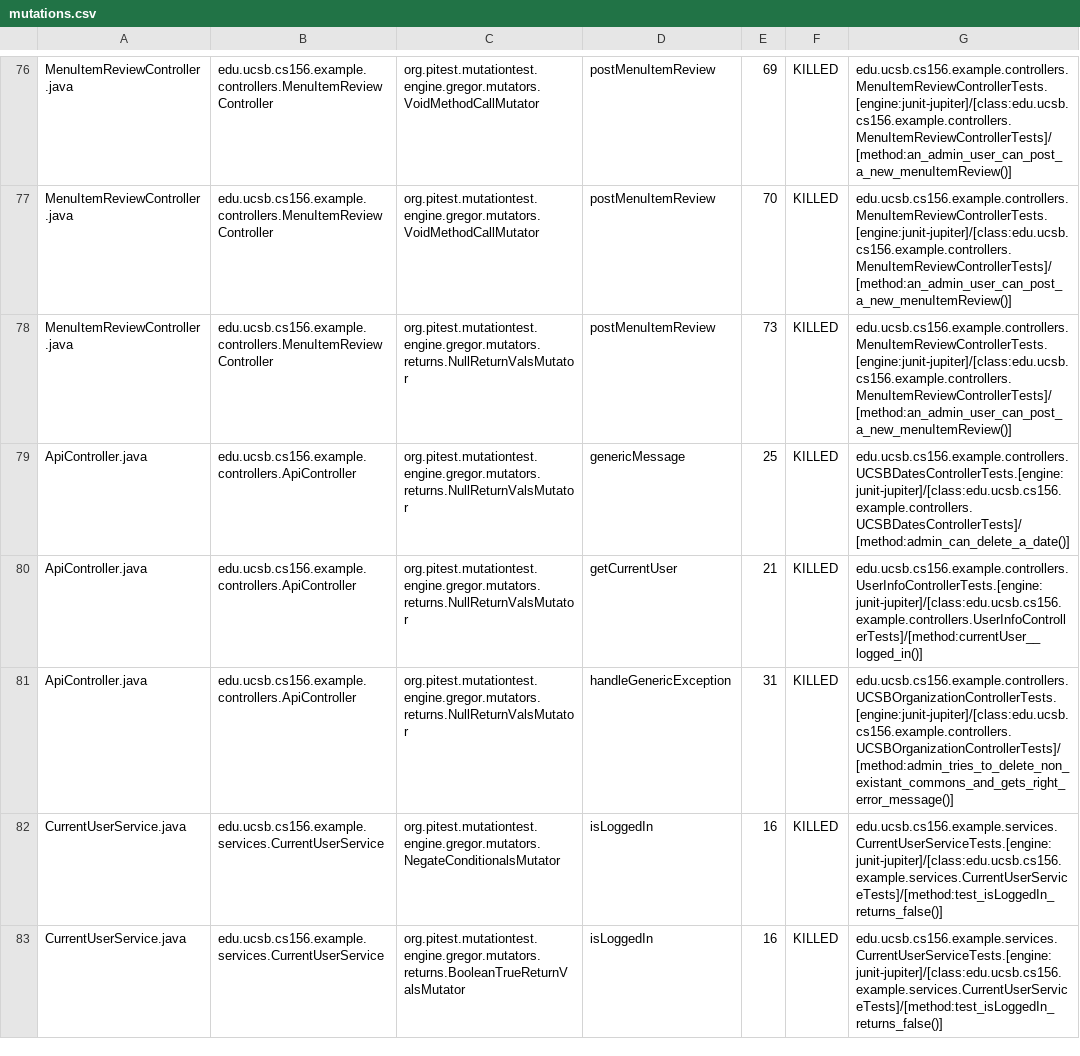
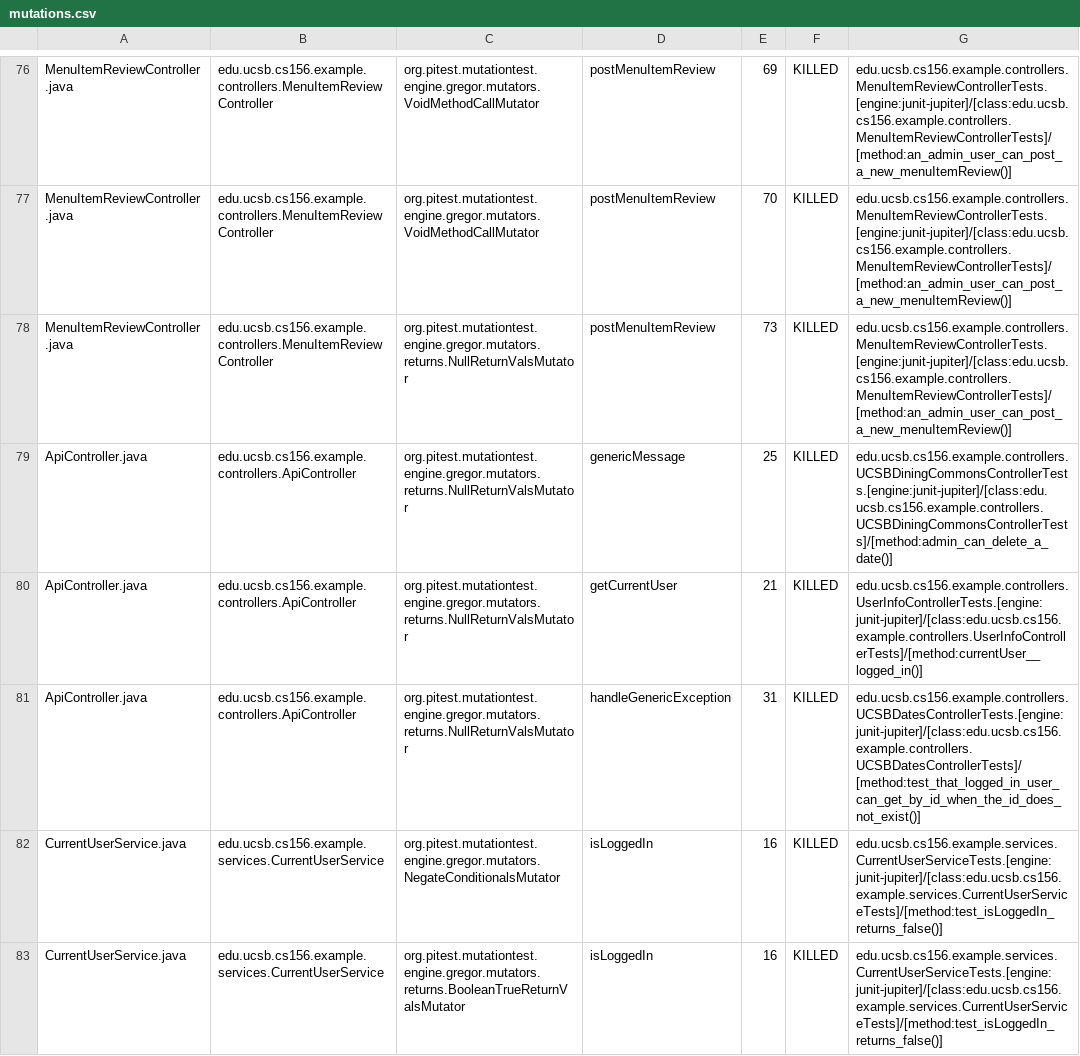
Before and after one commit to ucsb-cs156-f23/team02-f23-7pm-2, a CSV file: prs/68/pitest/mutations.csv, drawn as a sheet; only a part is shown, gaps mark what is left out.

Commit message:
Deploying to gh-pages from @ ucsb-cs156-f23/team02-f23-7pm-2@8ecc7cfaf74da7772418d24f1a9fea866f800404 🚀

```diff
--- a/prs/68/pitest/mutations.csv
+++ b/prs/68/pitest/mutations.csv
@@ -78,5 +78,5 @@ MenuItemReviewController.java,edu.ucsb.cs156.example.controllers.MenuItemReviewC
 MenuItemReviewController.java,edu.ucsb.cs156.example.controllers.MenuItemReviewController,org.pitest.mutationtest.engine.gregor.mutators.returns.NullReturnValsMutator,postMenuItemReview,73,KILLED,edu.ucsb.cs156.example.controllers.MenuItemReviewControllerTests.[engine:junit-jupiter]/[class:edu.ucsb.cs156.example.controllers.MenuItemReviewControllerTests]/[method:an_admin_user_can_post_a_new_menuItemReview()]
-ApiController.java,edu.ucsb.cs156.example.controllers.ApiController,org.pitest.mutationtest.engine.gregor.mutators.returns.NullReturnValsMutator,genericMessage,25,KILLED,edu.ucsb.cs156.example.controllers.UCSBDatesControllerTests.[engine:junit-jupiter]/[class:edu.ucsb.cs156.example.controllers.UCSBDatesControllerTests]/[method:admin_can_delete_a_date()]
+ApiController.java,edu.ucsb.cs156.example.controllers.ApiController,org.pitest.mutationtest.engine.gregor.mutators.returns.NullReturnValsMutator,genericMessage,25,KILLED,edu.ucsb.cs156.example.controllers.UCSBDiningCommonsControllerTests.[engine:junit-jupiter]/[class:edu.ucsb.cs156.example.controllers.UCSBDiningCommonsControllerTests]/[method:admin_can_delete_a_date()]
 ApiController.java,edu.ucsb.cs156.example.controllers.ApiController,org.pitest.mutationtest.engine.gregor.mutators.returns.NullReturnValsMutator,getCurrentUser,21,KILLED,edu.ucsb.cs156.example.controllers.UserInfoControllerTests.[engine:junit-jupiter]/[class:edu.ucsb.cs156.example.controllers.UserInfoControllerTests]/[method:currentUser__logged_in()]
-ApiController.java,edu.ucsb.cs156.example.controllers.ApiController,org.pitest.mutationtest.engine.gregor.mutators.returns.NullReturnValsMutator,handleGenericException,31,KILLED,edu.ucsb.cs156.example.controllers.UCSBOrganizationControllerTests.[engine:junit-jupiter]/[class:edu.ucsb.cs156.example.controllers.UCSBOrganizationControllerTests]/[method:admin_tries_to_delete_non_existant_commons_and_gets_right_error_message()]
+ApiController.java,edu.ucsb.cs156.example.controllers.ApiController,org.pitest.mutationtest.engine.gregor.mutators.returns.NullReturnValsMutator,handleGenericException,31,KILLED,edu.ucsb.cs156.example.controllers.UCSBDatesControllerTests.[engine:junit-jupiter]/[class:edu.ucsb.cs156.example.controllers.UCSBDatesControllerTests]/[method:test_that_logged_in_user_can_get_by_id_when_the_id_does_not_exist()]
 CurrentUserService.java,edu.ucsb.cs156.example.services.CurrentUserService,org.pitest.mutationtest.engine.gregor.mutators.NegateConditionalsMutator,isLoggedIn,16,KILLED,edu.ucsb.cs156.example.services.CurrentUserServiceTests.[engine:junit-jupiter]/[class:edu.ucsb.cs156.example.services.CurrentUserServiceTests]/[method:test_isLoggedIn_returns_false()]
```
Also changed, not shown: 15 other files.
